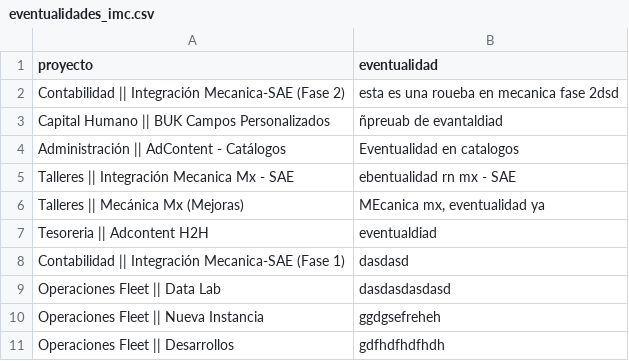
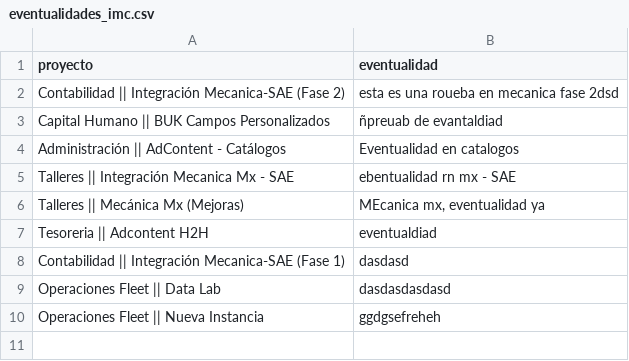
Before and after one commit to DTI-Dashboard/Proyectos, a CSV file: eventualidades_imc.csv, drawn as a sheet.

Commit message:
backup: eventualidades_imc.csv actualizado desde dashboard

```diff
--- a/eventualidades_imc.csv
+++ b/eventualidades_imc.csv
@@ -10,2 +10 @@ proyecto,eventualidad
 "Operaciones Fleet || Nueva Instancia","ggdgsefreheh"
-"Operaciones Fleet || Desarrollos","gdfhdfhdfhdh"
```
